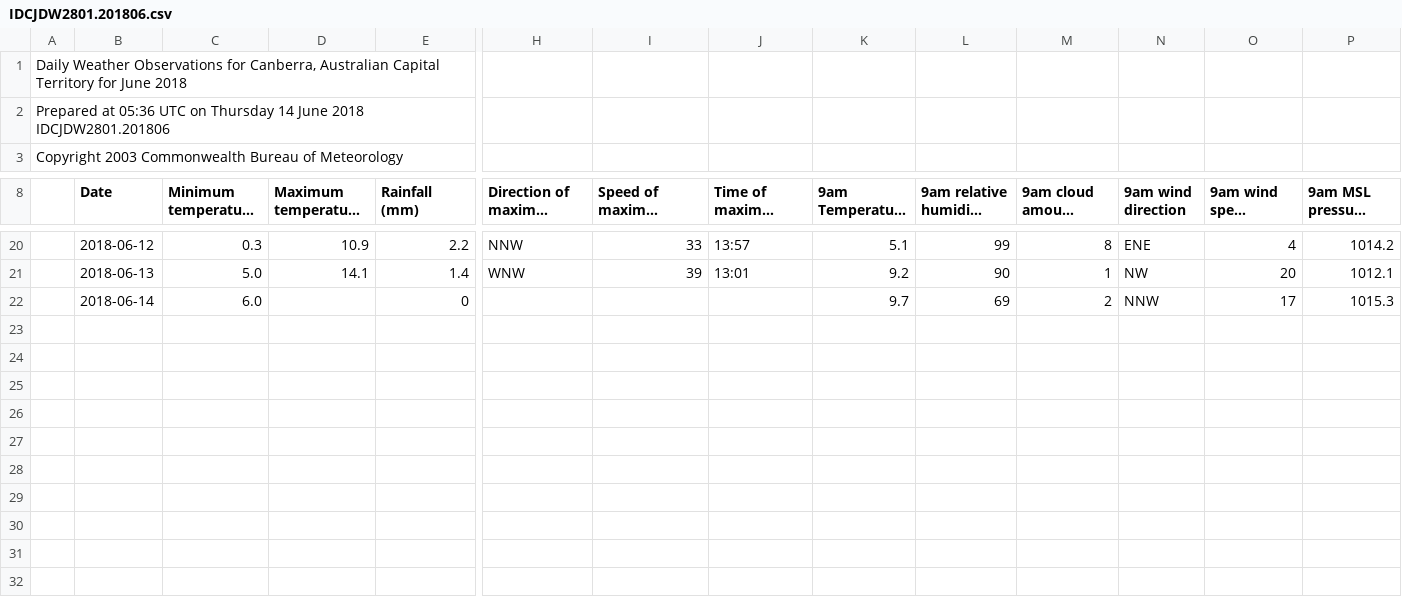
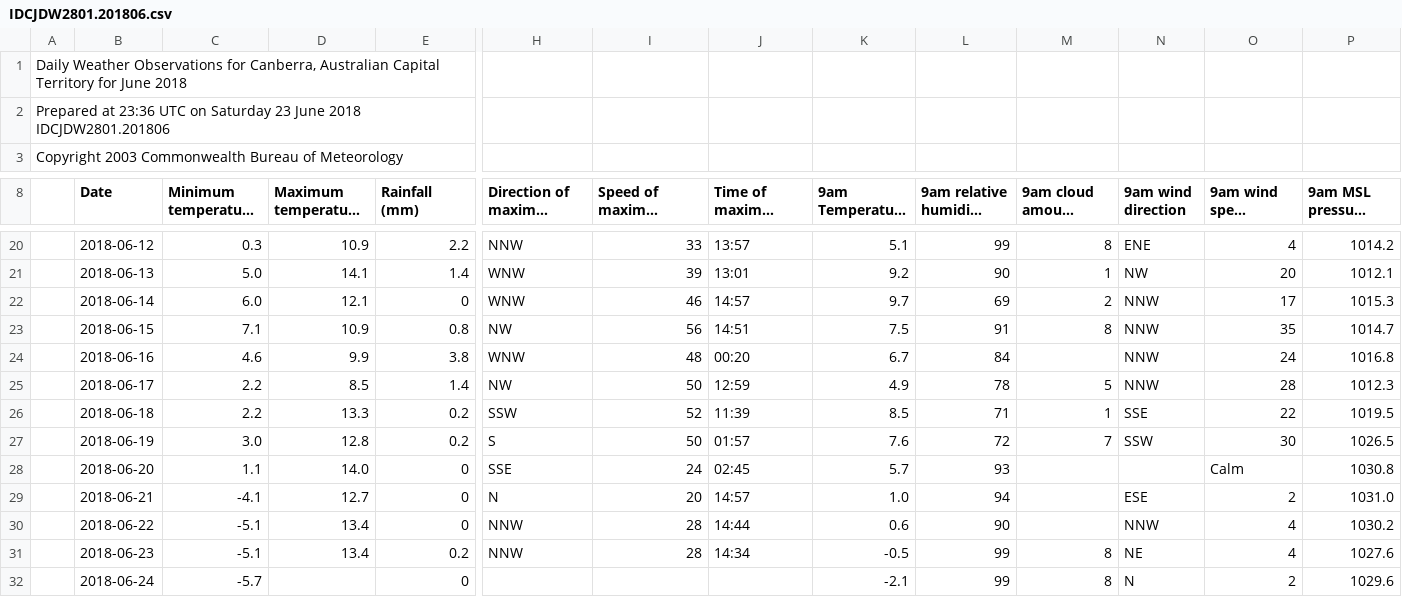
Before and after one commit to robodair/8696_DataAnalyticsAssignment, a CSV file: original_data/IDCJDW2801.201806.csv, drawn as a sheet; only a part is shown, gaps mark what is left out; long unchanged cells end in …; rows hold the shown columns only; the diff names each change by its address in the sheet, - before the commit and + after, or states it on an @@ line.

Commit message:
Use python to clean data, get latest BOM data

```diff
--- a/original_data/IDCJDW2801.201806.csv
+++ b/original_data/IDCJDW2801.201806.csv
-A2: Prepared at 05:36 UTC on Thursday 14 June 2018…
+A2: Prepared at 23:36 UTC on Saturday 23 June 2018…
-D22 (Maximum temperature (°C)): (empty)
+D22 (Maximum temperature (°C)): 12.1
-H22 (Direction of maximum wind gust): (empty)
+H22 (Direction of maximum wind gust): WNW
-I22: (empty)
+I22: 46
-J22 (Time of maximum wind gust): (empty)
+J22 (Time of maximum wind gust): 14:57
+row 23:  | 2018-06-15 | 7.1 | 10.9 | 0.8 | NW | 56 | 14:51 | 7.5 | 91 | 8 | NNW | 35 | 1014.7
+row 24:  | 2018-06-16 | 4.6 | 9.9 | 3.8 | WNW | 48 | 00:20 | 6.7 | 84 |  | NNW | 24 | 1016.8
+row 25:  | 2018-06-17 | 2.2 | 8.5 | 1.4 | NW | 50 | 12:59 | 4.9 | 78 | 5 | NNW | 28 | 1012.3
+row 26:  | 2018-06-18 | 2.2 | 13.3 | 0.2 | SSW | 52 | 11:39 | 8.5 | 71 | 1 | SSE | 22 | 1019.5
+row 27:  | 2018-06-19 | 3.0 | 12.8 | 0.2 | S | 50 | 01:57 | 7.6 | 72 | 7 | SSW | 30 | 1026.5
+row 28:  | 2018-06-20 | 1.1 | 14.0 | 0 | SSE | 24 | 02:45 | 5.7 | 93 |  |  | Calm | 1030.8
+row 29:  | 2018-06-21 | -4.1 | 12.7 | 0 | N | 20 | 14:57 | 1.0 | 94 |  | ESE | 2 | 1031.0
+row 30:  | 2018-06-22 | -5.1 | 13.4 | 0 | NNW | 28 | 14:44 | 0.6 | 90 |  | NNW | 4 | 1030.2
+row 31:  | 2018-06-23 | -5.1 | 13.4 | 0.2 | NNW | 28 | 14:34 | -0.5 | 99 | 8 | NE | 4 | 1027.6
+row 32:  | 2018-06-24 | -5.7 |  | 0 |  |  |  | -2.1 | 99 | 8 | N | 2 | 1029.6
```
Also changed, not shown: 5 other files.
